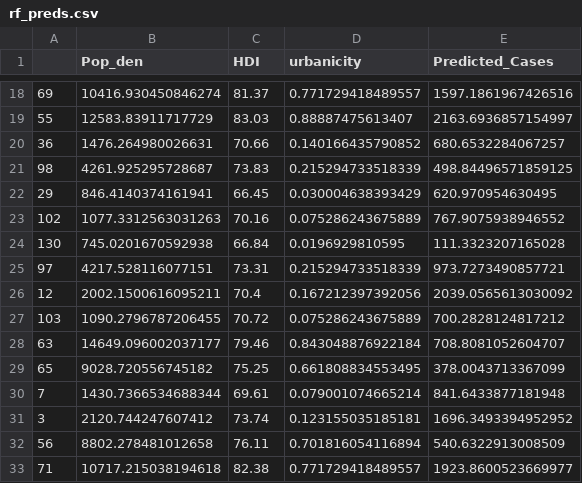
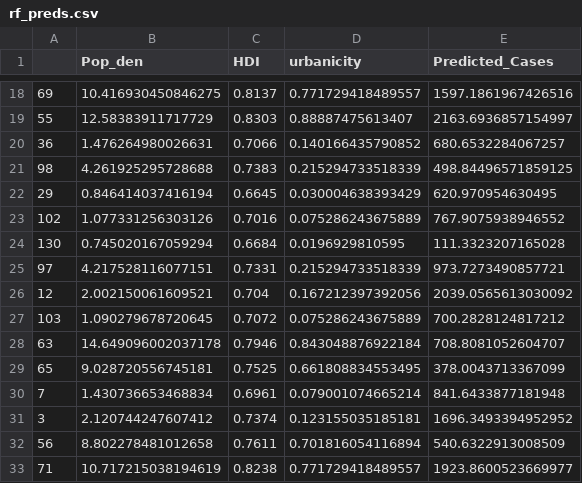
Before and after one commit to jeswid/DSE_FYP, a CSV file: data/processed/rf_preds.csv, drawn as a sheet; only a part is shown, gaps mark what is left out; the diff covers the shown part only.

```diff
--- a/data/processed/rf_preds.csv
+++ b/data/processed/rf_preds.csv
@@ -18,16 +18,16 @@
-69,10416.930450846274,81.37,0.771729418489557,1597.1861967426516
-55,12583.83911717729,83.03,0.88887475613407,2163.6936857154997
-36,1476.264980026631,70.66,0.140166435790852,680.6532284067257
-98,4261.925295728687,73.83,0.215294733518339,498.84496571859125
-29,846.4140374161941,66.45,0.030004638393429,620.970954630495
-102,1077.3312563031263,70.16,0.075286243675889,767.9075938946552
-130,745.0201670592938,66.84,0.0196929810595,111.3323207165028
-97,4217.528116077151,73.31,0.215294733518339,973.7273490857721
-12,2002.1500616095211,70.4,0.167212397392056,2039.0565613030092
-103,1090.2796787206455,70.72,0.075286243675889,700.2828124817212
-63,14649.096002037177,79.46,0.843048876922184,708.8081052604707
-65,9028.720556745182,75.25,0.661808834553495,378.0043713367099
-7,1430.7366534688344,69.61,0.079001074665214,841.6433877181948
-3,2120.744247607412,73.74,0.123155035185181,1696.3493394952952
-56,8802.278481012658,76.11,0.701816054116894,540.6322913008509
-71,10717.215038194618,82.38,0.771729418489557,1923.8600523669977
+69,10.416930450846275,0.8137,0.771729418489557,1597.1861967426516
+55,12.58383911717729,0.8303,0.88887475613407,2163.6936857154997
+36,1.476264980026631,0.7066,0.140166435790852,680.6532284067257
+98,4.261925295728688,0.7383,0.215294733518339,498.84496571859125
+29,0.846414037416194,0.6645,0.030004638393429,620.970954630495
+102,1.077331256303126,0.7016,0.075286243675889,767.9075938946552
+130,0.745020167059294,0.6684,0.0196929810595,111.3323207165028
+97,4.217528116077151,0.7331,0.215294733518339,973.7273490857721
+12,2.002150061609521,0.704,0.167212397392056,2039.0565613030092
+103,1.090279678720645,0.7072,0.075286243675889,700.2828124817212
+63,14.649096002037178,0.7946,0.843048876922184,708.8081052604707
+65,9.028720556745181,0.7525,0.661808834553495,378.0043713367099
+7,1.430736653468834,0.6961,0.079001074665214,841.6433877181948
+3,2.120744247607412,0.7374,0.123155035185181,1696.3493394952952
+56,8.802278481012658,0.7611,0.701816054116894,540.6322913008509
+71,10.717215038194619,0.8238,0.771729418489557,1923.8600523669977
```
Also changed, not shown: 48 edited cells elsewhere in this file, simulation study/data/df_with_aggVAE_preds_hi.csv, 23 other files.
